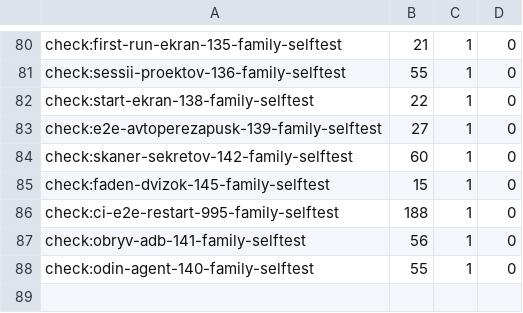
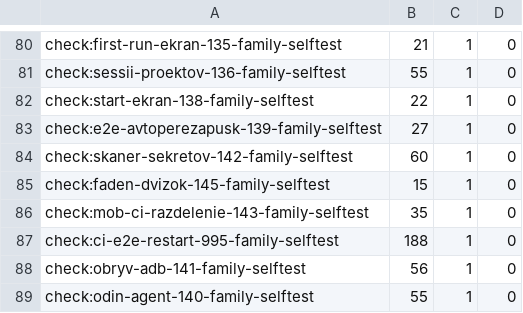
Before and after one commit to a3ka/dev-harness, a TSV file: registry/ci-zamery.tsv, drawn as a sheet; only a part is shown, gaps mark what is left out; the diff names each change by its address in the sheet, - before the commit and + after, or states it on an @@ line.

```diff
--- a/registry/ci-zamery.tsv
+++ b/registry/ci-zamery.tsv
+row 86: check:mob-ci-razdelenie-143-family-selftest | 35 | 1 | 0
```
Also changed, not shown: registry/ci-steps.tsv, 1 other file.
